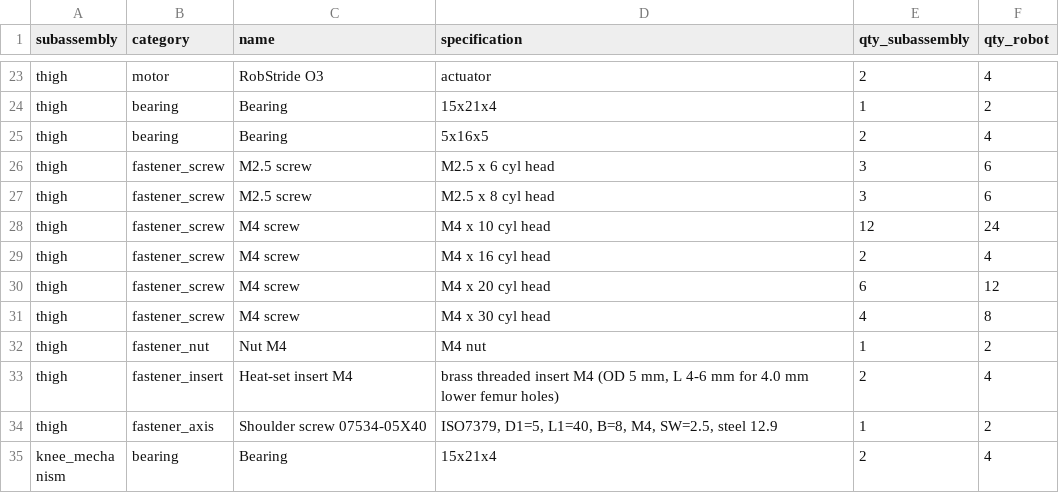
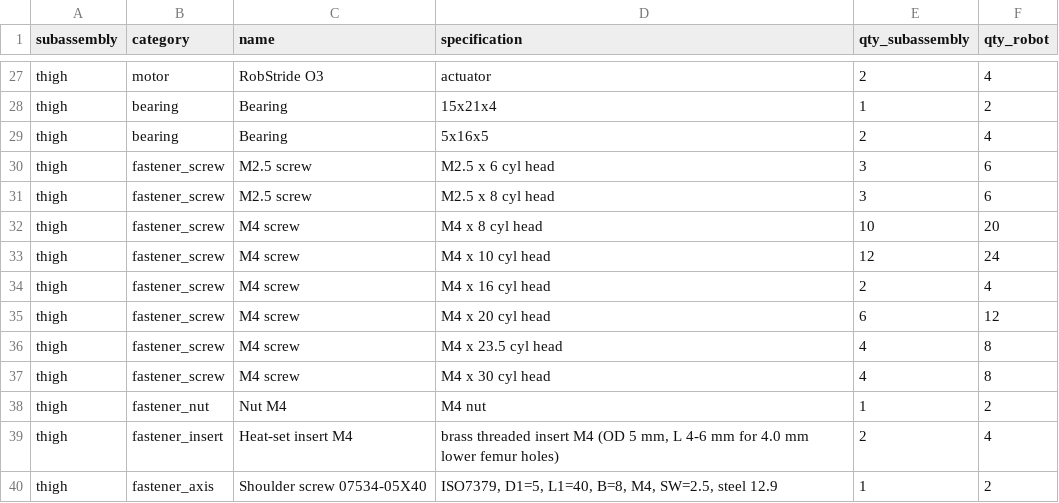
Before and after one commit to alljiang/lerobot-humanoid-hardware, a CSV file: hardware/bom/bom_buy.csv, drawn as a sheet; only a part is shown, gaps mark what is left out; the shorter side is filled out with more unchanged rows; the diff covers the shown part only.

```diff
--- a/hardware/bom/bom_buy.csv
+++ b/hardware/bom/bom_buy.csv
@@ -27,2 +31,3 @@ thigh,fastener_screw,M2.5 screw,M2.5 x 6 cyl head,3,6
 thigh,fastener_screw,M2.5 screw,M2.5 x 8 cyl head,3,6
+thigh,fastener_screw,M4 screw,M4 x 8 cyl head,10,20
 thigh,fastener_screw,M4 screw,M4 x 10 cyl head,12,24
@@ -30,2 +35,3 @@ thigh,fastener_screw,M4 screw,M4 x 16 cyl head,2,4
 thigh,fastener_screw,M4 screw,M4 x 20 cyl head,6,12
+thigh,fastener_screw,M4 screw,M4 x 23.5 cyl head,4,8
 thigh,fastener_screw,M4 screw,M4 x 30 cyl head,4,8
```
Also changed, not shown: 7 added rows and 17 edited cells elsewhere in this file, hardware/bom/bom.csv, 3 other files.
